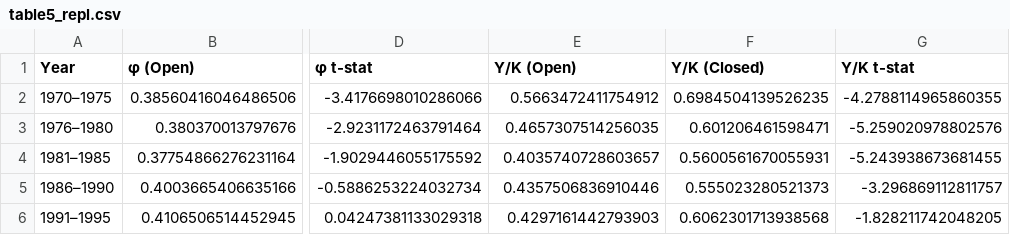
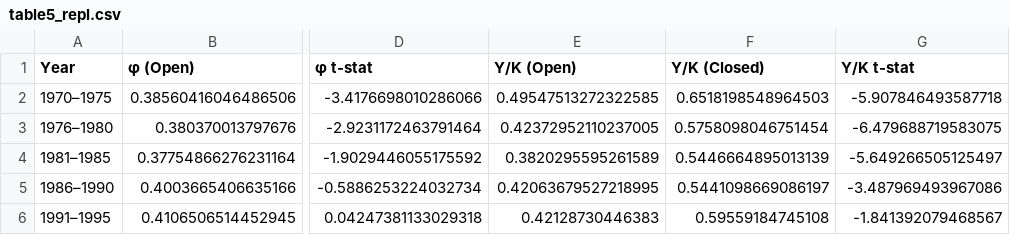
Before and after one commit to lionelchambon/CompEcon_Replication-Project, a CSV file: output/table5_repl.csv, drawn as a sheet; only a part is shown, gaps mark what is left out; the diff names each change by its address in the sheet, - before the commit and + after, or states it on an @@ line.

```diff
--- a/output/table5_repl.csv
+++ b/output/table5_repl.csv
-E2 (Y/K (Open)): 0.5663472411754912
+E2 (Y/K (Open)): 0.49547513272322585
-F2 (Y/K (Closed)): 0.6984504139526235
+F2 (Y/K (Closed)): 0.6518198548964503
-G2 (Y/K t-stat): -4.2788114965860355
+G2 (Y/K t-stat): -5.907846493587718
-E3 (Y/K (Open)): 0.4657307514256035
+E3 (Y/K (Open)): 0.42372952110237005
-F3 (Y/K (Closed)): 0.601206461598471
+F3 (Y/K (Closed)): 0.5758098046751454
-G3 (Y/K t-stat): -5.259020978802576
+G3 (Y/K t-stat): -6.479688719583075
-E4 (Y/K (Open)): 0.4035740728603657
+E4 (Y/K (Open)): 0.3820295595261589
-F4 (Y/K (Closed)): 0.5600561670055931
+F4 (Y/K (Closed)): 0.5446664895013139
-G4 (Y/K t-stat): -5.243938673681455
+G4 (Y/K t-stat): -5.649266505125497
-E5 (Y/K (Open)): 0.4357506836910446
+E5 (Y/K (Open)): 0.42063679527218995
-F5 (Y/K (Closed)): 0.555023280521373
+F5 (Y/K (Closed)): 0.5441098669086197
-G5 (Y/K t-stat): -3.296869112811757
+G5 (Y/K t-stat): -3.487969493967086
-E6 (Y/K (Open)): 0.4297161442793903
+E6 (Y/K (Open)): 0.42128730446383
-F6 (Y/K (Closed)): 0.6062301713938568
+F6 (Y/K (Closed)): 0.59559184745108
-G6 (Y/K t-stat): -1.828211742048205
+G6 (Y/K t-stat): -1.841392079468567
```
Also changed, not shown: output/table3_repl.csv, output/table4_repl.csv, 5 other files.
